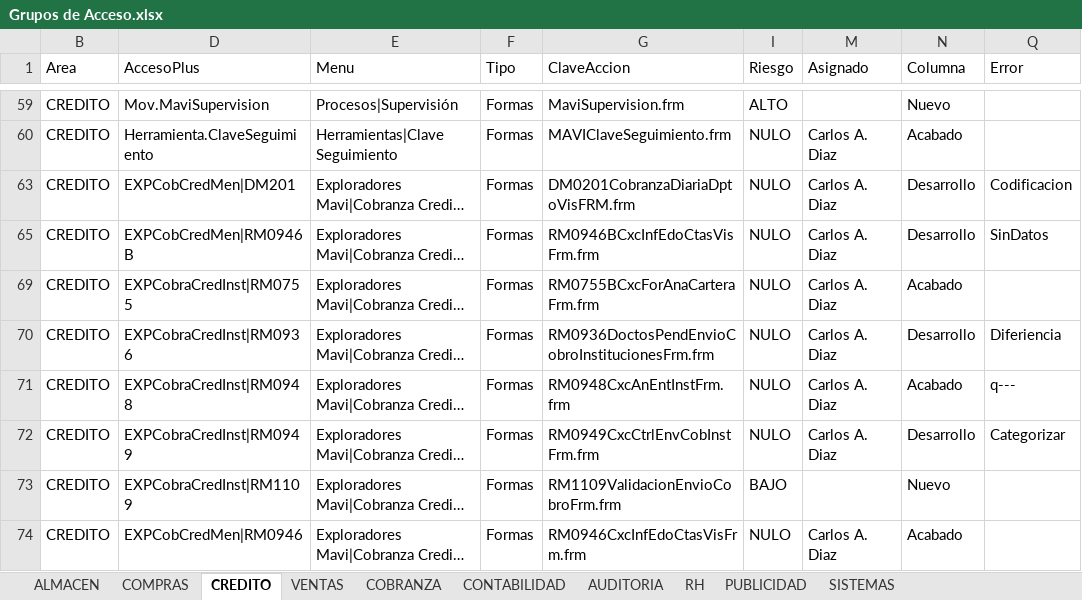
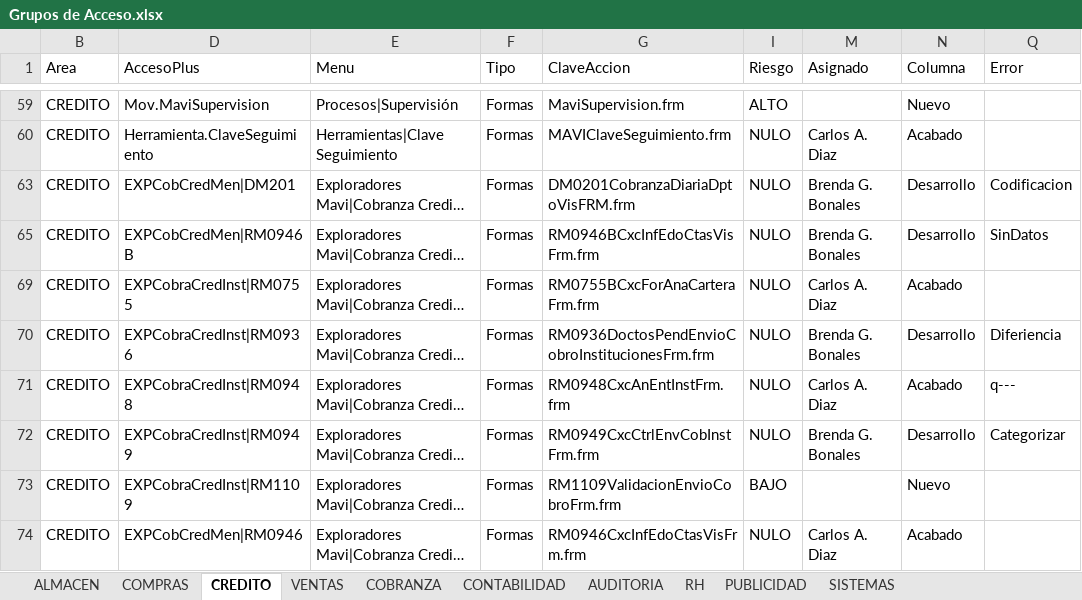
Before and after one commit to Btwn/plan, an Excel workbook: Grupos de Acceso.xlsx, sheet CREDITO, drawn as a sheet; only a part is shown, gaps mark what is left out; long unchanged cells end in …; values as stored, in another font and other column widths than the file's, no borders; the diff names each change by its address in the sheet, - before the commit and + after, or states it on an @@ line.

```diff
--- a/Grupos de Acceso.xlsx (sheet CREDITO)
+++ b/Grupos de Acceso.xlsx (sheet CREDITO)
-M63 (Asignado): Carlos A. Diaz
+M63 (Asignado): Brenda G. Bonales
-M65 (Asignado): Carlos A. Diaz
+M65 (Asignado): Brenda G. Bonales
-M70 (Asignado): Carlos A. Diaz
+M70 (Asignado): Brenda G. Bonales
-M72 (Asignado): Carlos A. Diaz
+M72 (Asignado): Brenda G. Bonales
```
Also changed, not shown: sheet CONTABILIDAD, sheet COMPRAS, hidden cells, UPGRADE 3100-5000.xlsx, especiales.xlsx, 1 other file.
